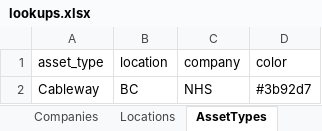
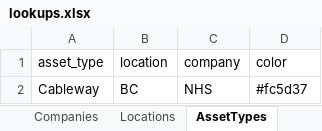
Before and after one commit to JustinRaoECCC/nhs-infrastructure-map-electron, an Excel workbook: data/lookups.xlsx, sheet AssetTypes, drawn as a sheet; values as stored, in another font and other column widths than the file's, no borders; the diff names each change by its address in the sheet, - before the commit and + after, or states it on an @@ line.

Commit message:
fixed category excel issue

```diff
--- a/data/lookups.xlsx (sheet AssetTypes)
+++ b/data/lookups.xlsx (sheet AssetTypes)
-D2 (color): #3b92d7
+D2 (color): #fc5d37
```
Also changed, not shown: 2 other files.
